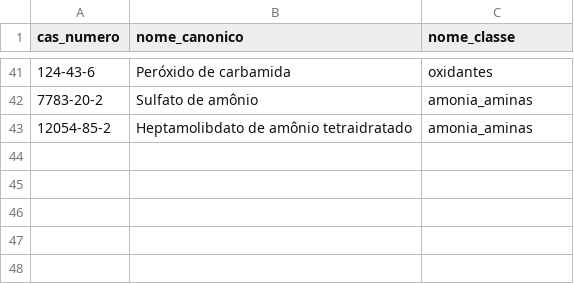
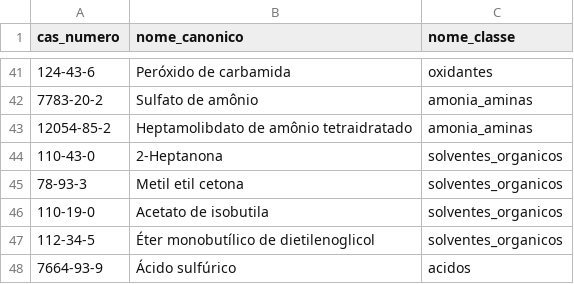
Before and after one commit to Quimia-br/quimia-bd, a CSV file: src/database/sql/data_load/seeds/seed_substancia_classe_quimica.csv, drawn as a sheet; only a part is shown, gaps mark what is left out; the diff names each change by its address in the sheet, - before the commit and + after, or states it on an @@ line.

```diff
--- a/src/database/sql/data_load/seeds/seed_substancia_classe_quimica.csv
+++ b/src/database/sql/data_load/seeds/seed_substancia_classe_quimica.csv
+row 44: 110-43-0 | 2-Heptanona | solventes_organicos
+row 45: 78-93-3 | Metil etil cetona | solventes_organicos
+row 46: 110-19-0 | Acetato de isobutila | solventes_organicos
+row 47: 112-34-5 | Éter monobutílico de dietilenoglicol | solventes_organicos
+row 48: 7664-93-9 | Ácido sulfúrico | acidos
```
Also changed, not shown: src/database/sql/data_load/mocks/substancia.csv, src/database/sql/data_load/seeds/seed_substancia_sinonimo.csv, 1 other file.
